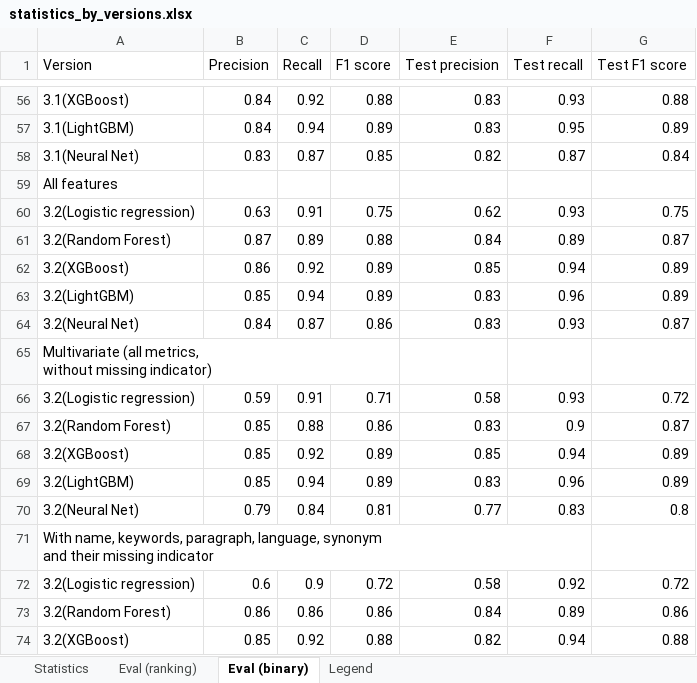
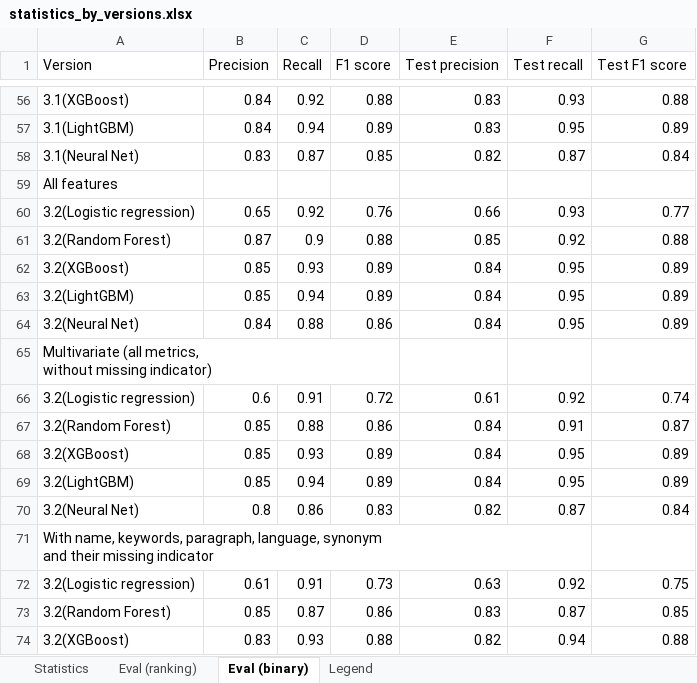
Before and after one commit to jelenadjuric01/Software-Disambiguation, an Excel workbook: statistics_by_versions.xlsx, sheet Eval (binary), drawn as a sheet; only a part is shown, gaps mark what is left out; values as stored, in another font and other column widths than the file's, no borders; removed rows and columns are numbered as before the commit, all else as after; the diff covers the shown part only; the diff names each change by its address in the sheet, - before the commit and + after, or states it on an @@ line.

```diff
--- a/statistics_by_versions.xlsx (sheet Eval (binary))
+++ b/statistics_by_versions.xlsx (sheet Eval (binary))
-row 60: 3.2(Logistic regression) | 0.63 | 0.91 | 0.75 | 0.62 | 0.93 | 0.75
+row 60: 3.2(Logistic regression) | 0.65 | 0.92 | 0.76 | 0.66 | 0.93 | 0.77
-C61 (Recall): 0.89
+C61 (Recall): 0.9
-E61 (Test precision): 0.84
+E61 (Test precision): 0.85
-F61 (Test recall): 0.89
+F61 (Test recall): 0.92
-G61 (Test F1 score): 0.87
+G61 (Test F1 score): 0.88
-B62 (Precision): 0.86
+B62 (Precision): 0.85
-C62 (Recall): 0.92
+C62 (Recall): 0.93
-E62 (Test precision): 0.85
+E62 (Test precision): 0.84
-F62 (Test recall): 0.94
+F62 (Test recall): 0.95
-E63:E64 (Test precision): 0.83
+E63:E64 (Test precision): 0.84
-F63 (Test recall): 0.96
+F63 (Test recall): 0.95
-C64 (Recall): 0.87
+C64 (Recall): 0.88
-F64 (Test recall): 0.93
+F64 (Test recall): 0.95
-G64 (Test F1 score): 0.87
+G64 (Test F1 score): 0.89
-row 66: 3.2(Logistic regression) | 0.59 | 0.91 | 0.71 | 0.58 | 0.93 | 0.72
+row 66: 3.2(Logistic regression) | 0.6 | 0.91 | 0.72 | 0.61 | 0.92 | 0.74
-E67 (Test precision): 0.83
+E67 (Test precision): 0.84
-F67 (Test recall): 0.9
+F67 (Test recall): 0.91
-C68 (Recall): 0.92
+C68 (Recall): 0.93
-E68 (Test precision): 0.85
+E68 (Test precision): 0.84
-F68 (Test recall): 0.94
+F68 (Test recall): 0.95
-E69 (Test precision): 0.83
+E69 (Test precision): 0.84
-F69 (Test recall): 0.96
+F69 (Test recall): 0.95
-row 70: 3.2(Neural Net) | 0.79 | 0.84 | 0.81 | 0.77 | 0.83 | 0.8
+row 70: 3.2(Neural Net) | 0.8 | 0.86 | 0.83 | 0.82 | 0.87 | 0.84
-row 72: 3.2(Logistic regression) | 0.6 | 0.9 | 0.72 | 0.58 | 0.92 | 0.72
-row 73: 3.2(Random Forest) | 0.86 | 0.86 | 0.86 | 0.84 | 0.89 | 0.86
+row 72: 3.2(Logistic regression) | 0.61 | 0.91 | 0.73 | 0.63 | 0.92 | 0.75
+row 73: 3.2(Random Forest) | 0.85 | 0.87 | 0.86 | 0.83 | 0.87 | 0.85
-B74 (Precision): 0.85
+B74 (Precision): 0.83
-C74 (Recall): 0.92
+C74 (Recall): 0.93
```
Also changed, not shown: 19 added rows, 1 removed row and 4 edited cells elsewhere in this sheet, corpus/corpus_v3_2.xlsx, 12 other files.
